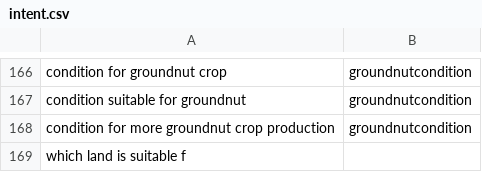
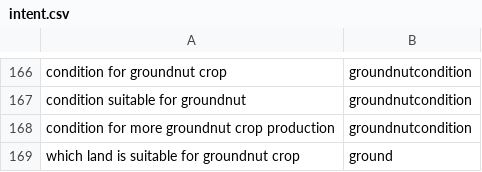
Before and after one commit to reflectstars/NLP-ANN-Agriculture-Chatbot, a CSV file: datasets/intent.csv, drawn as a sheet; only a part is shown, gaps mark what is left out; removed rows and columns are numbered as before the commit, all else as after; the diff names each change by its address in the sheet, - before the commit and + after, or states it on an @@ line.

```diff
--- a/datasets/intent.csv
+++ b/datasets/intent.csv
-row 169: which land is suitable f
+row 169: which land is suitable for groundnut crop | ground
```
